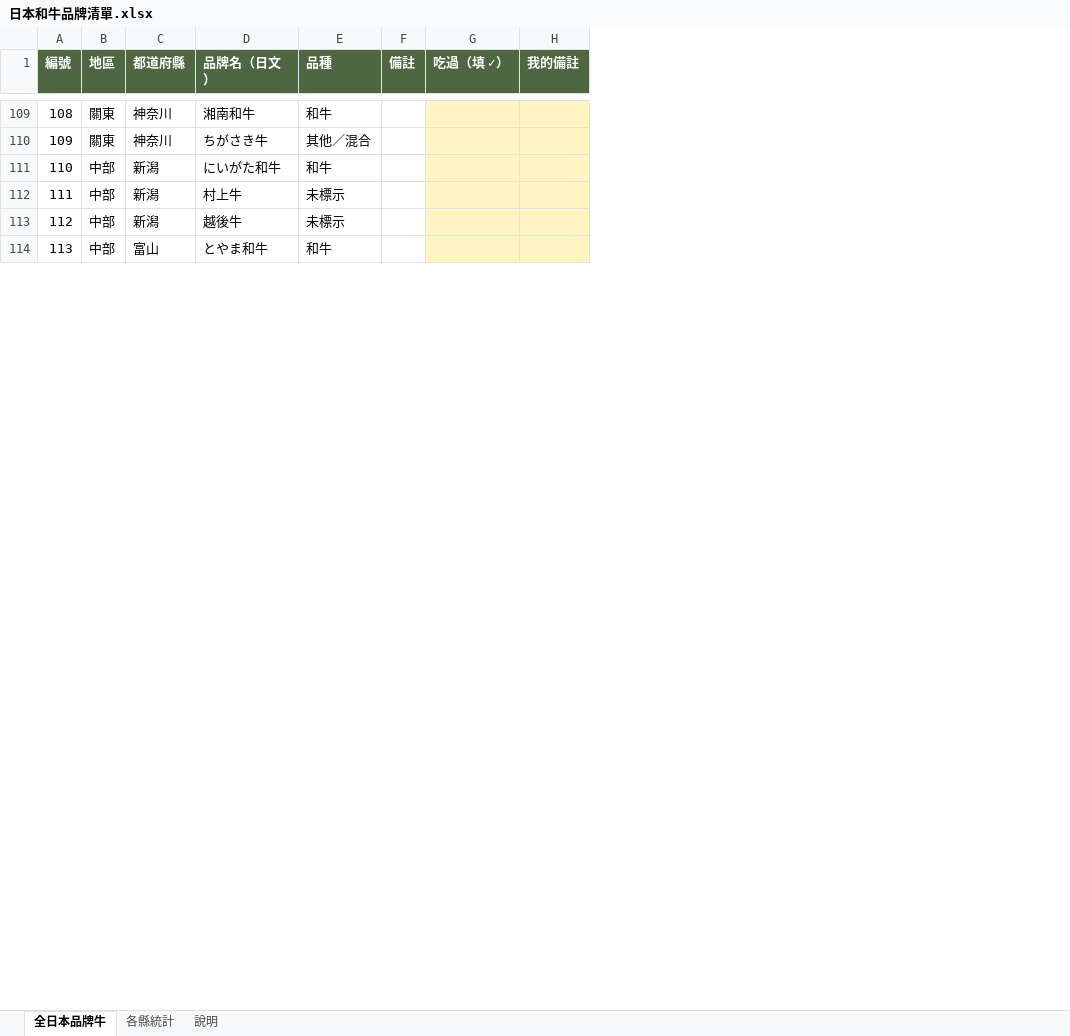
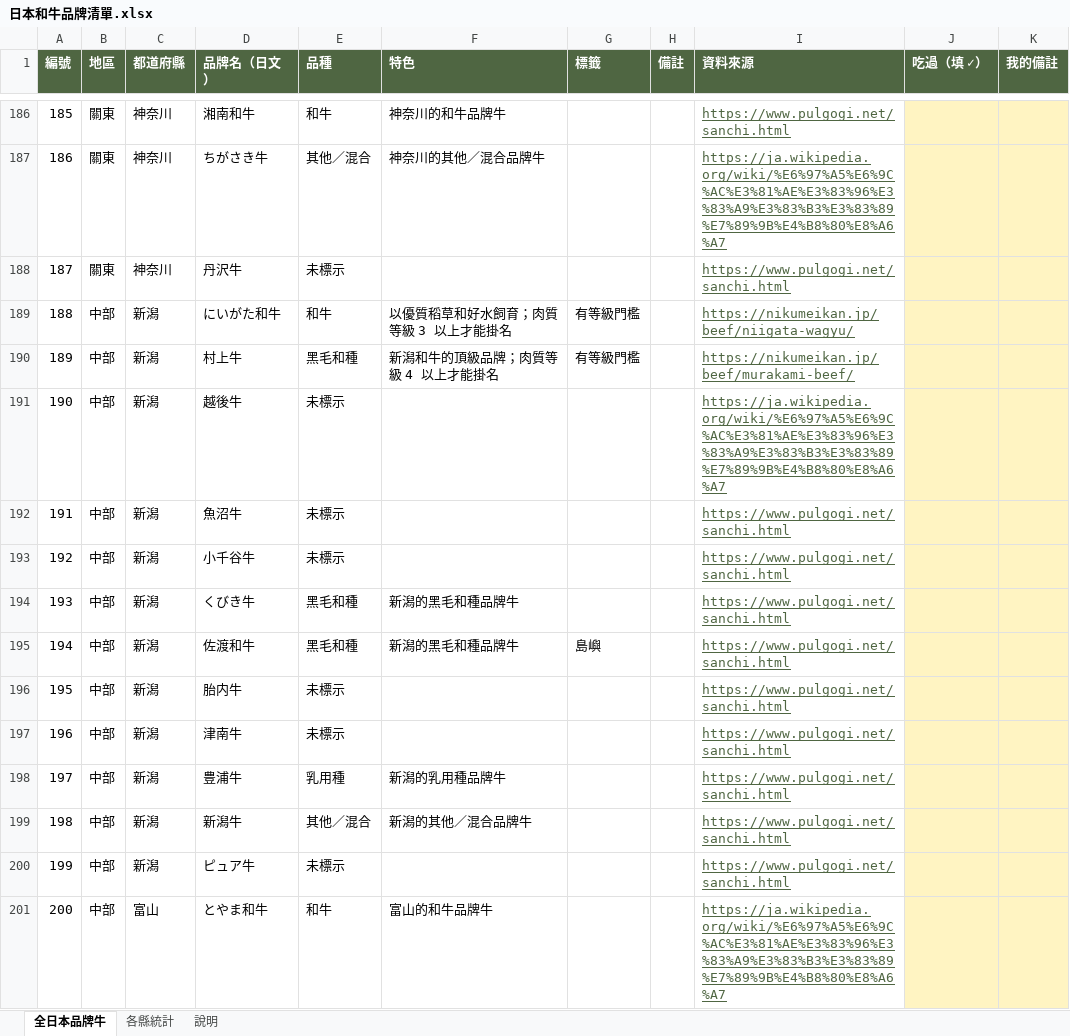
Before and after one commit to planktonthai/wagyu-meguri, an Excel workbook: data/日本和牛品牌清單.xlsx, sheet 全日本品牌牛, drawn as a sheet; only a part is shown, gaps mark what is left out; values as stored, in another font and other column widths than the file's, no borders; charts and pictures not drawn; addresses are those after the commit; the diff covers the shown part only; the diff names each change by its address in the sheet, - before the commit and + after, or states it on an @@ line.

```diff
--- a/data/日本和牛品牌清單.xlsx (sheet 全日本品牌牛)
+++ b/data/日本和牛品牌清單.xlsx (sheet 全日本品牌牛)
+column F (特色), rows 186-187: 神奈川的和牛品牌牛 | 神奈川的其他／混合品牌牛; rows 189-190: 以優質稻草和好水飼育；肉質等級 3 以上才能掛名 | 新潟和牛的頂級品牌；肉質等級 4 以上才能掛名; row 201: 富山的和牛品牌牛
+column G (標籤), rows 189-190: 有等級門檻 | 有等級門檻
+column I (資料來源), rows 186-187: https://www.pulgogi.net/sanchi.html | https://ja.wikipedia.org/wiki/%E6%97%A5%E6%9C%AC%E3%81%AE%E3%83%96%E3%83%A9%E3%83%B3%E3%83%89%E7%89%9B%E4%B8%80%E8%A6%A7; rows 189-191: https://nikumeikan.jp/beef/niigata-wagyu/ | https://nikumeikan.jp/beef/murakami-beef/ | https://ja.wikipedia.org/wiki/%E6%97%A5%E6%9C%AC%E3%81%AE%E3%83%96%E3%83%A9%E3%83%B3%E3%83%89%E7%89%9B%E4%B8%80%E8%A6%A7; row 201: https://ja.wikipedia.org/wiki/%E6%97%A5%E6%9C%AC%E3%81%AE%E3%83%96%E3%83%A9%E3%83%B3%E3%83%89%E7%89%9B%E4%B8%80%E8%A6%A7
@@ column A (編號) renumbered from row 55 down @@
+row 188: 187 | 關東 | 神奈川 | 丹沢牛 | 未標示 |  |  |  | https://www.pulgogi.net/sanchi.html
-E190 (品種): 未標示
+E190 (品種): 黑毛和種
+row 192: 191 | 中部 | 新潟 | 魚沼牛 | 未標示 |  |  |  | https://www.pulgogi.net/sanchi.html
+row 193: 192 | 中部 | 新潟 | 小千谷牛 | 未標示 |  |  |  | https://www.pulgogi.net/sanchi.html
+row 194: 193 | 中部 | 新潟 | くびき牛 | 黑毛和種 | 新潟的黑毛和種品牌牛 |  |  | https://www.pulgogi.net/sanchi.html
+row 195: 194 | 中部 | 新潟 | 佐渡和牛 | 黑毛和種 | 新潟的黑毛和種品牌牛 | 島嶼 |  | https://www.pulgogi.net/sanchi.html
+row 196: 195 | 中部 | 新潟 | 胎内牛 | 未標示 |  |  |  | https://www.pulgogi.net/sanchi.html
+row 197: 196 | 中部 | 新潟 | 津南牛 | 未標示 |  |  |  | https://www.pulgogi.net/sanchi.html
+row 198: 197 | 中部 | 新潟 | 豊浦牛 | 乳用種 | 新潟的乳用種品牌牛 |  |  | https://www.pulgogi.net/sanchi.html
+row 199: 198 | 中部 | 新潟 | 新潟牛 | 其他／混合 | 新潟的其他／混合品牌牛 |  |  | https://www.pulgogi.net/sanchi.html
+row 200: 199 | 中部 | 新潟 | ピュア牛 | 未標示 |  |  |  | https://www.pulgogi.net/sanchi.html
```
Also changed, not shown: 127 added rows and 52 edited cells elsewhere in this sheet, sheet 各縣統計, sheet 說明, formulas that keep their value, 9 other files.
